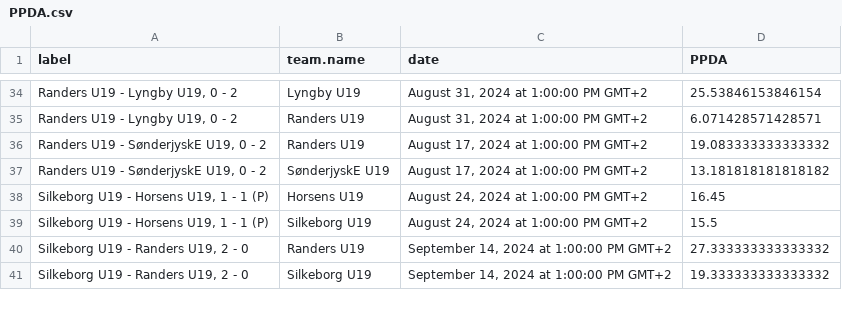
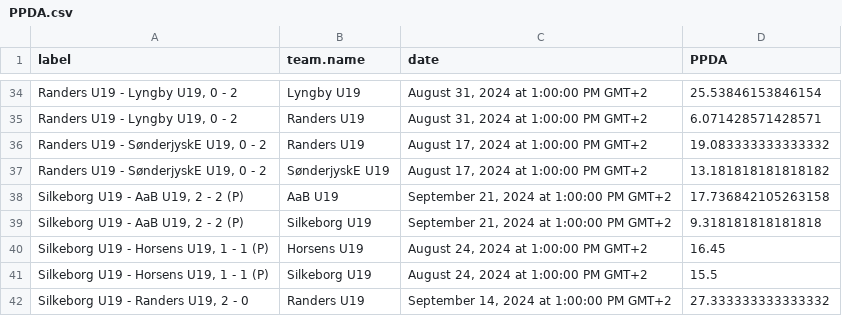
Before and after one commit to AC-Horsens/AC-Horsens-U19, a CSV file: PPDA.csv, drawn as a sheet; only a part is shown, gaps mark what is left out; the shorter side is filled out with more unchanged rows; the diff names each change by its address in the sheet, - before the commit and + after, or states it on an @@ line.

```diff
--- a/PPDA.csv
+++ b/PPDA.csv
+row 38: Silkeborg U19 - AaB U19, 2 - 2 (P) | AaB U19 | September 21, 2024 at 1:00:00 PM GMT+2 | 17.736842105263158
+row 39: Silkeborg U19 - AaB U19, 2 - 2 (P) | Silkeborg U19 | September 21, 2024 at 1:00:00 PM GMT+2 | 9.318181818181818
```
Also changed, not shown: dangerzone_entries.csv, groundduels_per_player.csv, 10 other files.
